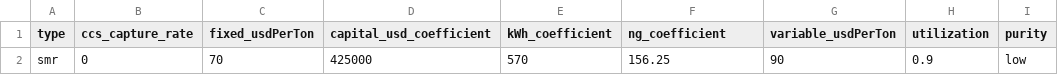
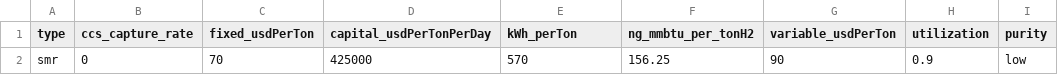
Before and after one commit to webber-energy-group/HOwDI, a CSV file: data/base/inputs/production_thermal.csv, drawn as a sheet; only a part is shown; the diff names each change by its address in the sheet, - before the commit and + after, or states it on an @@ line.

```diff
--- a/data/base/inputs/production_thermal.csv
+++ b/data/base/inputs/production_thermal.csv
-D1: capital_usd_coefficient
+D1: capital_usdPerTonPerDay
-E1: kWh_coefficient
+E1: kWh_perTon
-F1: ng_coefficient
+F1: ng_mmbtu_per_tonH2
```
Also changed, not shown: data/base/inputs/conversion.csv, data/base/inputs/production_existing.csv, 8 other files.
